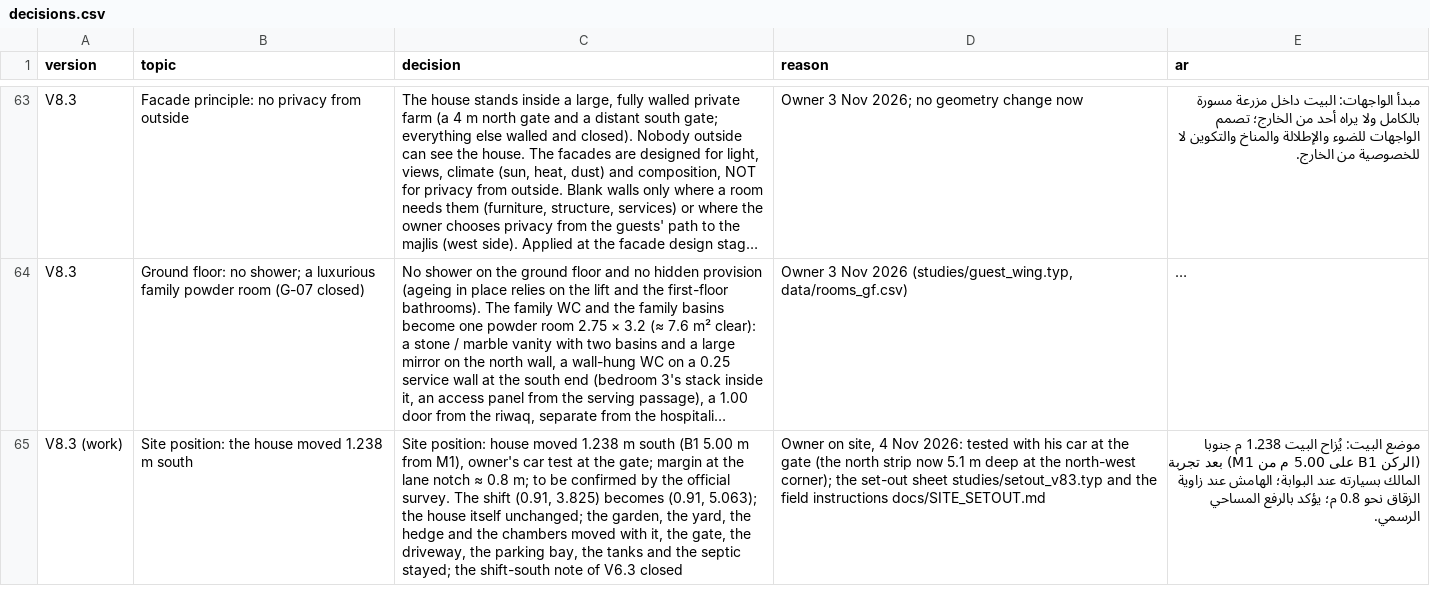
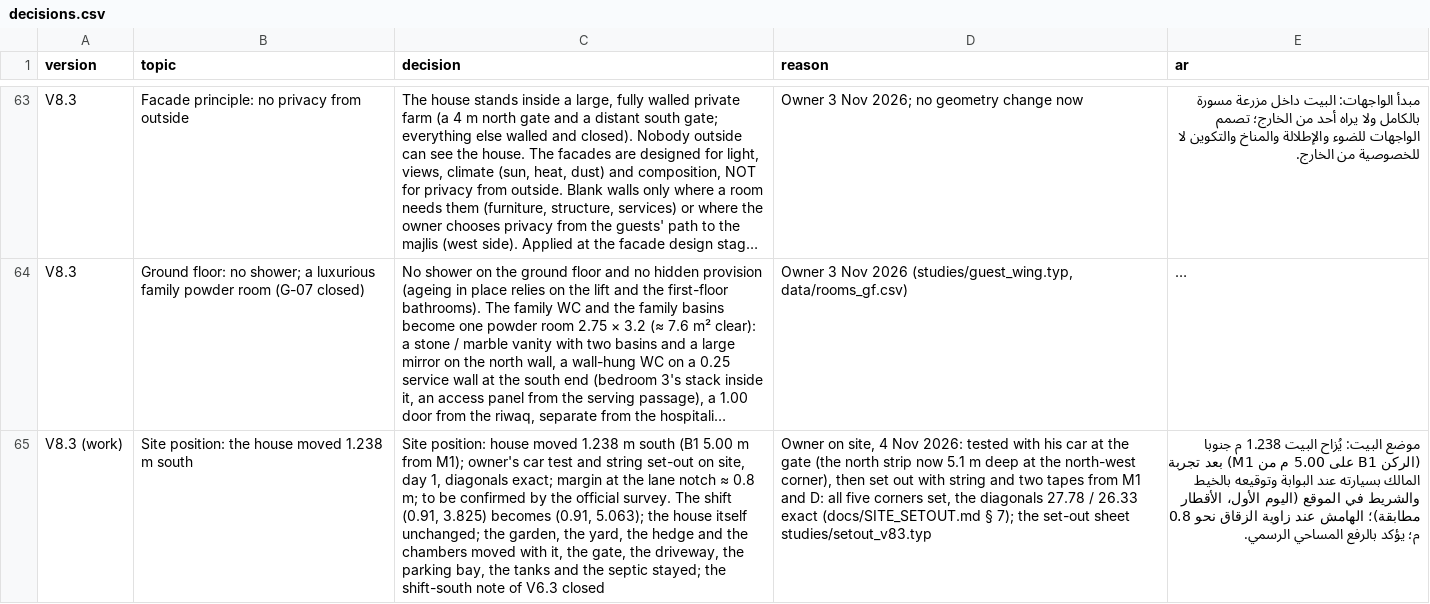
Before and after one commit to ahl20006/House_git, a CSV file: taif_house/data/decisions.csv, drawn as a sheet; only a part is shown, gaps mark what is left out; long unchanged cells end in …; the diff names each change by its address in the sheet, - before the commit and + after, or states it on an @@ line.

```diff
--- a/taif_house/data/decisions.csv
+++ b/taif_house/data/decisions.csv
-C65 (decision): …m from M1), owner's car test at the gate; margin at…
+C65 (decision): …m from M1); owner's car test and string set-out on site, day 1, diagonals exact; margin at…
-D65 (reason): …the north-west corner); the set-out sheet studies/setout_v83.typ and the field instructions docs/SITE_SETOUT.md
+D65 (reason): …the north-west corner), then set out with string and two tapes from M1 and D: all five corners set, the diagonals 27.78 / 26.33 exact (docs/SITE_SETOUT.md § 7); the set-out sheet studies/setout_v83.typ
-E65 (ar): …بسيارته عند البوابة؛ الهامش عند…
+E65 (ar): …بسيارته عند البوابة وتوقيعه بالخيط والشريط في الموقع (اليوم الأول، الأقطار مطابقة)؛ الهامش عند…
```
Also changed, not shown: 4 other files.
